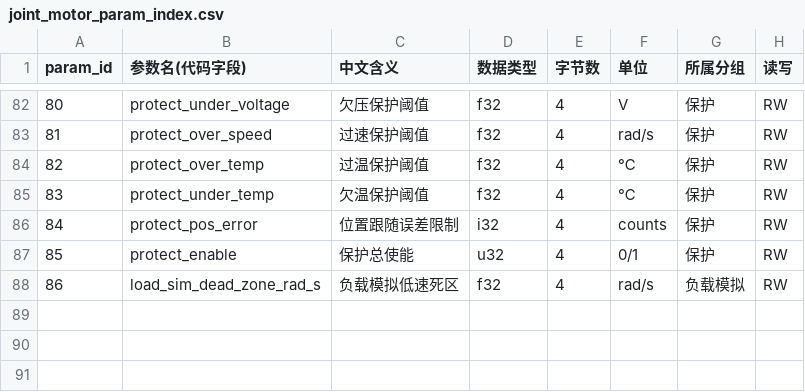
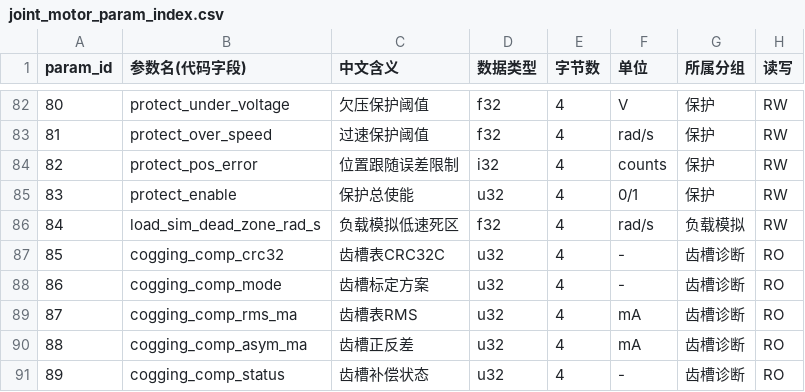
Before and after one commit to DalinYYYY/JM-Studio, a CSV file: resources/joint_motor_param_index.csv, drawn as a sheet; only a part is shown, gaps mark what is left out; removed rows and columns are numbered as before the commit, all else as after; the diff names each change by its address in the sheet, - before the commit and + after, or states it on an @@ line.

```diff
--- a/resources/joint_motor_param_index.csv
+++ b/resources/joint_motor_param_index.csv
-row 84: 82 | protect_over_temp | 过温保护阈值 | f32 | 4 | ℃ | 保护 | RW
-row 85: 83 | protect_under_temp | 欠温保护阈值 | f32 | 4 | ℃ | 保护 | RW
@@ column A (param_id) renumbered between rows 84 and 86 @@
+row 87: 85 | cogging_comp_crc32 | 齿槽表CRC32C | u32 | 4 | - | 齿槽诊断 | RO
+row 88: 86 | cogging_comp_mode | 齿槽标定方案 | u32 | 4 | - | 齿槽诊断 | RO
+row 89: 87 | cogging_comp_rms_ma | 齿槽表RMS | u32 | 4 | mA | 齿槽诊断 | RO
+row 90: 88 | cogging_comp_asym_ma | 齿槽正反差 | u32 | 4 | mA | 齿槽诊断 | RO
+row 91: 89 | cogging_comp_status | 齿槽补偿状态 | u32 | 4 | - | 齿槽诊断 | RO
```
Also changed, not shown: resources/motor_info.csv, resources/motor_param.csv, 17 other files.
